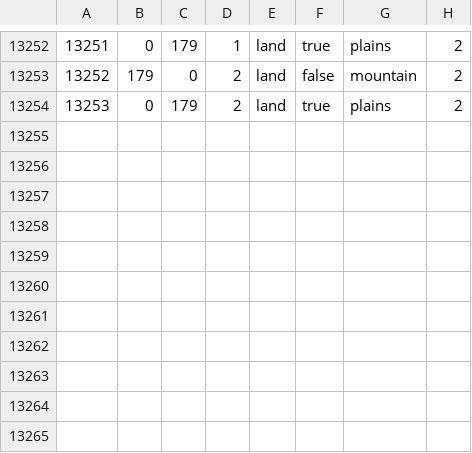
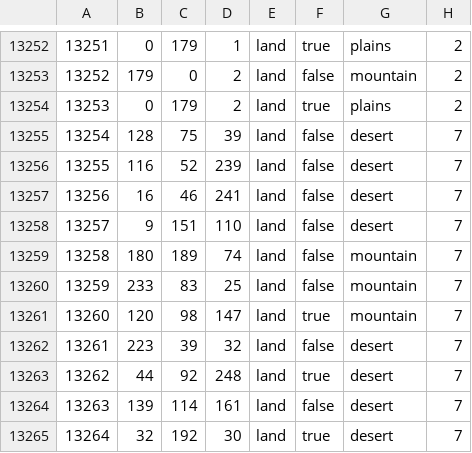
Before and after one commit to Migmag789/VanillaAdditions, a CSV file: map/definition.csv, drawn as a sheet; only a part is shown, gaps mark what is left out; the diff names each change by its address in the sheet, - before the commit and + after, or states it on an @@ line.

```diff
--- a/map/definition.csv
+++ b/map/definition.csv
+row 13255: 13254 | 128 | 75 | 39 | land | false | desert | 7
+row 13256: 13255 | 116 | 52 | 239 | land | false | desert | 7
+row 13257: 13256 | 16 | 46 | 241 | land | false | desert | 7
+row 13258: 13257 | 9 | 151 | 110 | land | false | desert | 7
+row 13259: 13258 | 180 | 189 | 74 | land | false | mountain | 7
+row 13260: 13259 | 233 | 83 | 25 | land | false | mountain | 7
+row 13261: 13260 | 120 | 98 | 147 | land | true | mountain | 7
+row 13262: 13261 | 223 | 39 | 32 | land | false | desert | 7
+row 13263: 13262 | 44 | 92 | 248 | land | true | desert | 7
+row 13264: 13263 | 139 | 114 | 161 | land | false | desert | 7
+row 13265: 13264 | 32 | 192 | 30 | land | true | desert | 7
```
Also changed, not shown: 36 other files.
